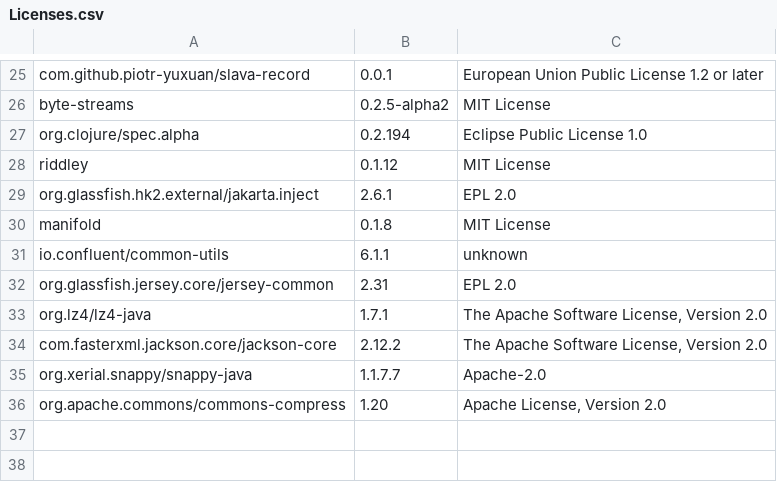
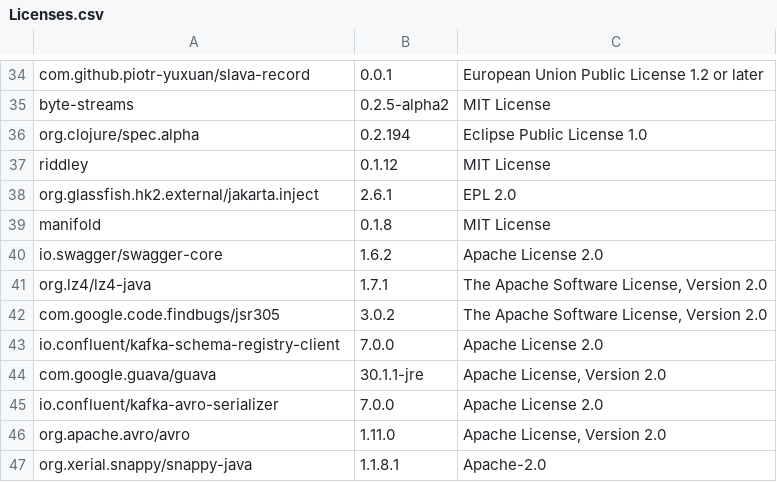
Before and after one commit to piotr-yuxuan/slava, a CSV file: doc/Licenses.csv, drawn as a sheet; only a part is shown, gaps mark what is left out; the diff covers the shown part only.

Commit message:
List licenses

```diff
--- a/doc/Licenses.csv
+++ b/doc/Licenses.csv
@@ -30,7 +39,9 @@
 "manifold","0.1.8","MIT License"
-"io.confluent/common-utils","6.1.1","unknown"
-"org.glassfish.jersey.core/jersey-common","2.31","EPL 2.0"
+"io.swagger/swagger-core","1.6.2","Apache License 2.0"
 "org.lz4/lz4-java","1.7.1","The Apache Software License, Version 2.0"
-"com.fasterxml.jackson.core/jackson-core","2.12.2","The Apache Software License, Version 2.0"
-"org.xerial.snappy/snappy-java","1.1.7.7","Apache-2.0"
-"org.apache.commons/commons-compress","1.20","Apache License, Version 2.0"
+"com.google.code.findbugs/jsr305","3.0.2","The Apache Software License, Version 2.0"
+"io.confluent/kafka-schema-registry-client","7.0.0","Apache License 2.0"
+"com.google.guava/guava","30.1.1-jre","Apache License, Version 2.0"
+"io.confluent/kafka-avro-serializer","7.0.0","Apache License 2.0"
+"org.apache.avro/avro","1.11.0","Apache License, Version 2.0"
+"org.xerial.snappy/snappy-java","1.1.8.1","Apache-2.0"
```
Also changed, not shown: 16 added rows, 7 removed rows and 5 edited cells elsewhere in this file.
